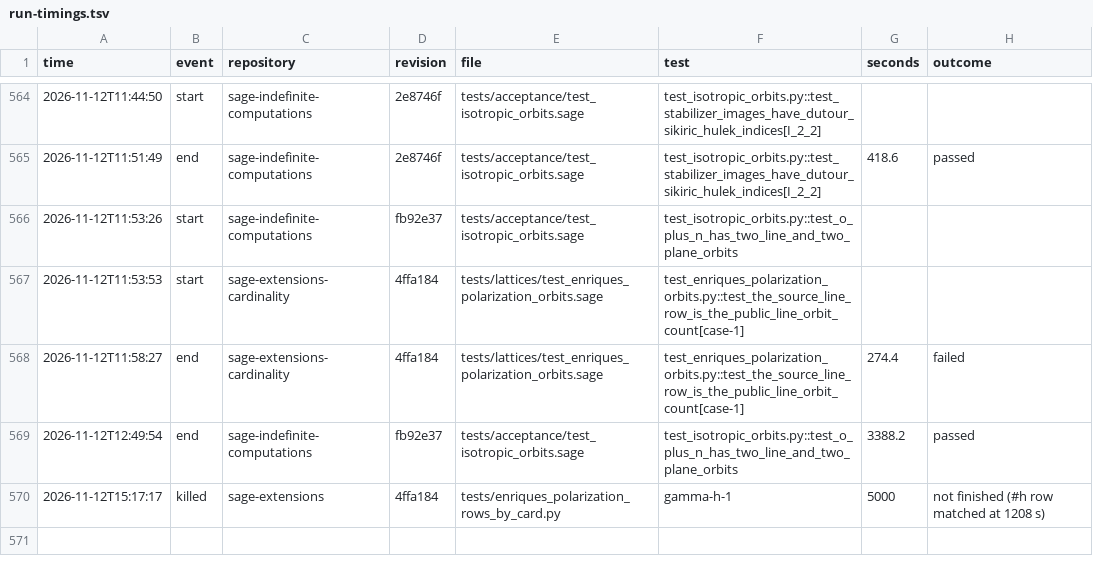
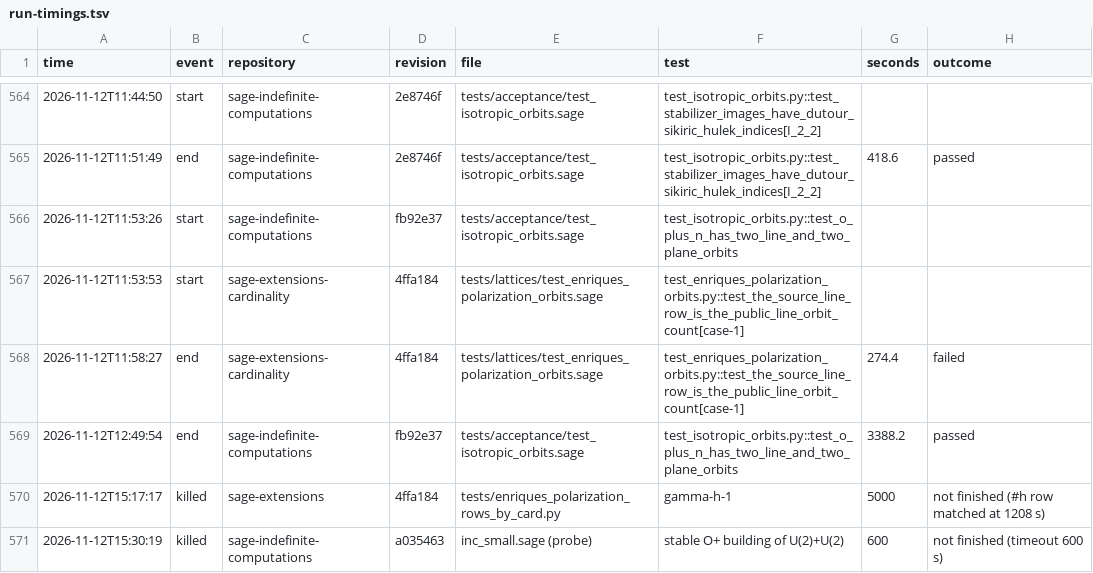
Before and after one commit to dzackgarza/sage-indefinite-port, a TSV file: .tmp/run-timings.tsv, drawn as a sheet; only a part is shown, gaps mark what is left out.

```diff
--- a/.tmp/run-timings.tsv
+++ b/.tmp/run-timings.tsv
@@ -570 +570,2 @@ time	event	repository	revision	file	test	seconds	outcome
 2026-11-12T15:17:17	killed	sage-extensions	4ffa184	tests/enriques_polarization_rows_by_card.py	gamma-h-1	5000	not finished (#h row matched at 1208 s)
+2026-11-12T15:30:19	killed	sage-indefinite-computations	a035463	inc_small.sage (probe)	stable O+ building of U(2)+U(2)	600	not finished (timeout 600 s)
```
